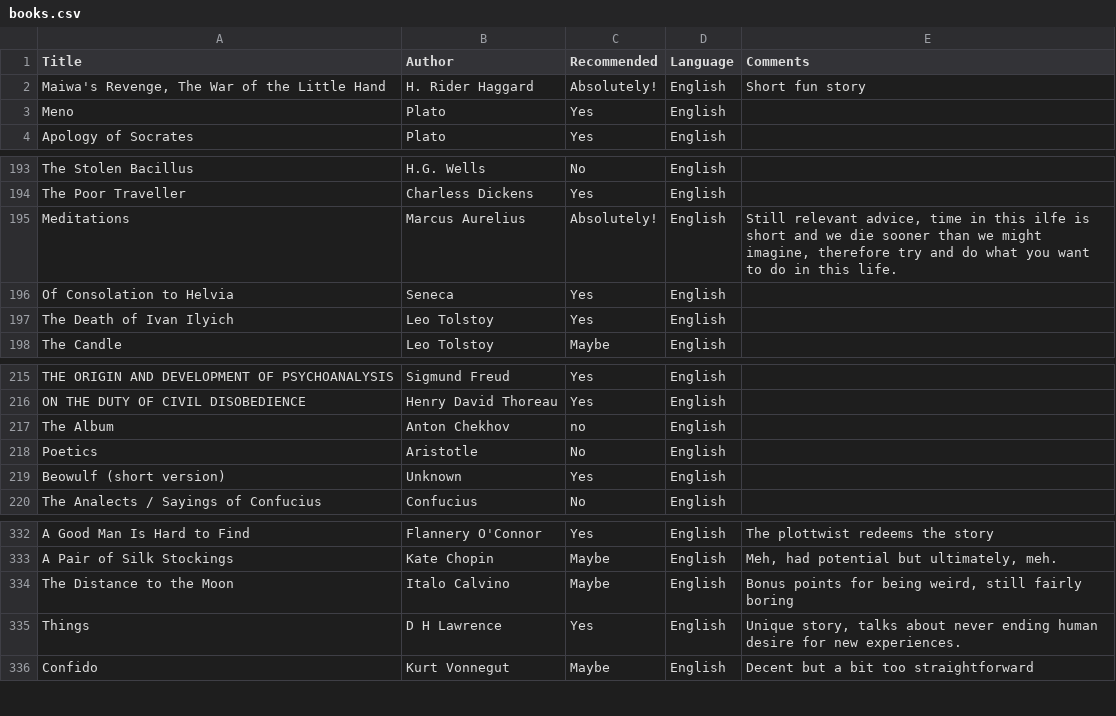
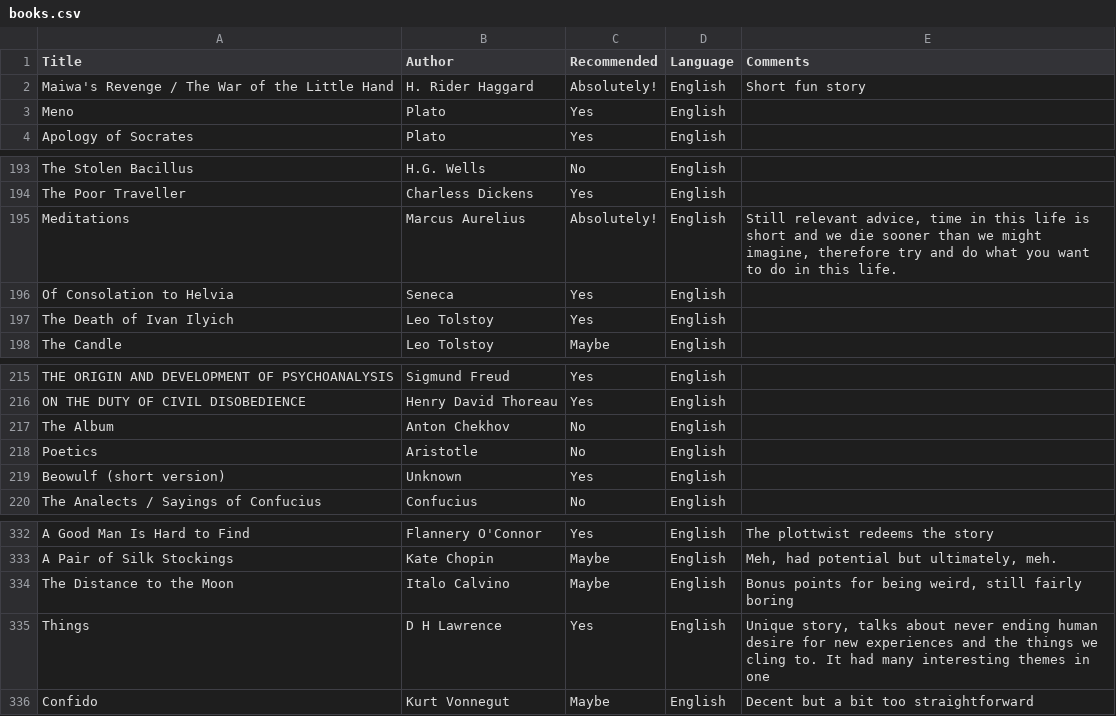
Before and after one commit to Sjaakbob/books-repo, a CSV file: books.csv, drawn as a sheet; only a part is shown, gaps mark what is left out; the diff covers the shown part only.

```diff
--- a/books.csv
+++ b/books.csv
@@ -1,3 +1,3 @@
 Title,Author,Recommended,Language,Comments
-"Maiwa's Revenge, The War of the Little Hand",H. Rider Haggard,Absolutely!,English,Short fun story
+Maiwa's Revenge / The War of the Little Hand,H. Rider Haggard,Absolutely!,English,Short fun story
 Meno,Plato,Yes,English,
@@ -195,3 +195,3 @@ The Stolen Bacillus,H.G. Wells,No,English,
 The Poor Traveller,Charless Dickens,Yes,English,
-Meditations,Marcus Aurelius,Absolutely!,English,"Still relevant advice, time in this ilfe is short and we die sooner than we might imagine, therefore try and do what you want to do in this life."
+Meditations,Marcus Aurelius,Absolutely!,English,"Still relevant advice, time in this life is short and we die sooner than we might imagine, therefore try and do what you want to do in this life."
 Of Consolation to Helvia,Seneca,Yes,English,
@@ -217,3 +217,3 @@ THE ORIGIN AND DEVELOPMENT OF PSYCHOANALYSIS,Sigmund Freud,Yes,English,
 ON THE DUTY OF CIVIL DISOBEDIENCE,Henry David Thoreau,Yes,English,
-The Album,Anton Chekhov,no,English,
+The Album,Anton Chekhov,No,English,
 Poetics,Aristotle,No,English,
@@ -335,3 +335,3 @@ A Pair of Silk Stockings,Kate Chopin,Maybe,English,"Meh, had potential but ultim
 The Distance to the Moon,Italo Calvino,Maybe,English,"Bonus points for being weird, still fairly boring"
-Things,D H Lawrence,Yes,English,"Unique story, talks about never ending human desire for new experiences."
+Things,D H Lawrence,Yes,English,"Unique story, talks about never ending human desire for new experiences and the things we cling to. It had many interesting themes in one"
 Confido,Kurt Vonnegut,Maybe,English,Decent but a bit too straightforward
```
Also changed, not shown: 6 added rows and 9 edited cells elsewhere in this file, 2 other files.
